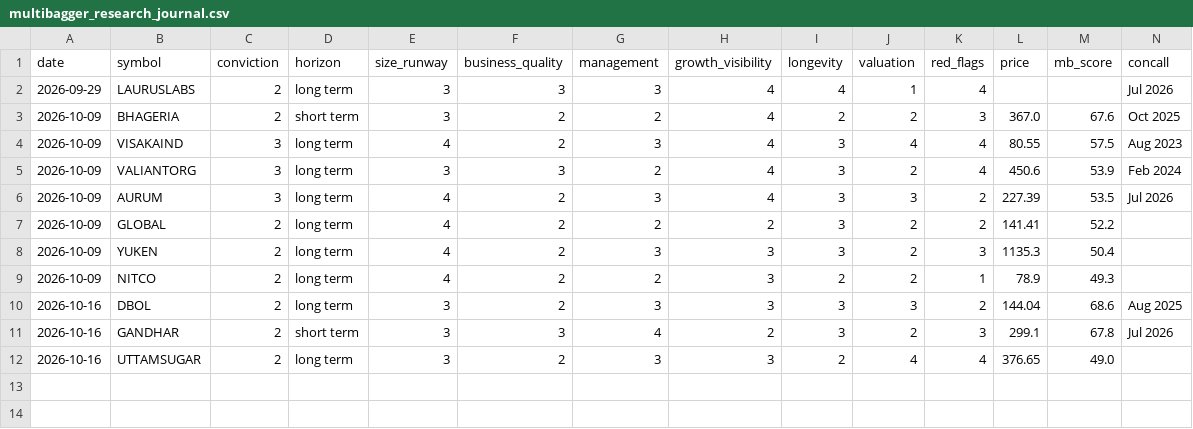
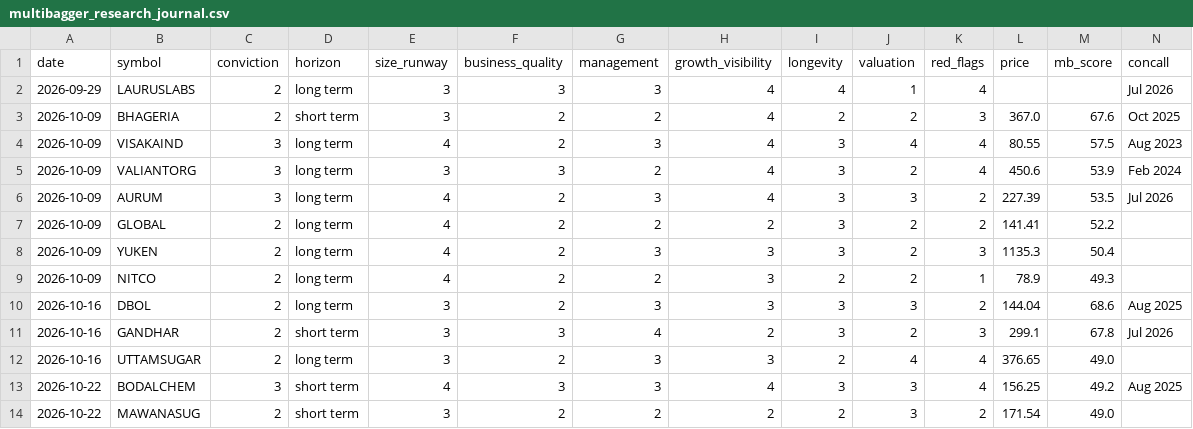
Before and after one commit to kartikeyaav/Golden-Stock, a CSV file: multibagger_screener/multibagger_screener/journal/multibagger_research_journal.csv, drawn as a sheet.

Commit message:
local multibagger research 2026-10-22 (subscription run)

```diff
--- a/multibagger_screener/multibagger_screener/journal/multibagger_research_journal.csv
+++ b/multibagger_screener/multibagger_screener/journal/multibagger_research_journal.csv
@@ -12 +12,3 @@ date,symbol,conviction,horizon,size_runway,business_quality,management,growth_vi
 2026-10-16,UTTAMSUGAR,2,long term,3,2,3,3,2,4,4,376.65,49.0,
+2026-10-22,BODALCHEM,3,short term,4,3,3,4,3,3,4,156.25,49.2,Aug 2025
+2026-10-22,MAWANASUG,2,short term,3,2,2,2,2,3,2,171.54,49.0,
```
Also changed, not shown: 1 other file.
